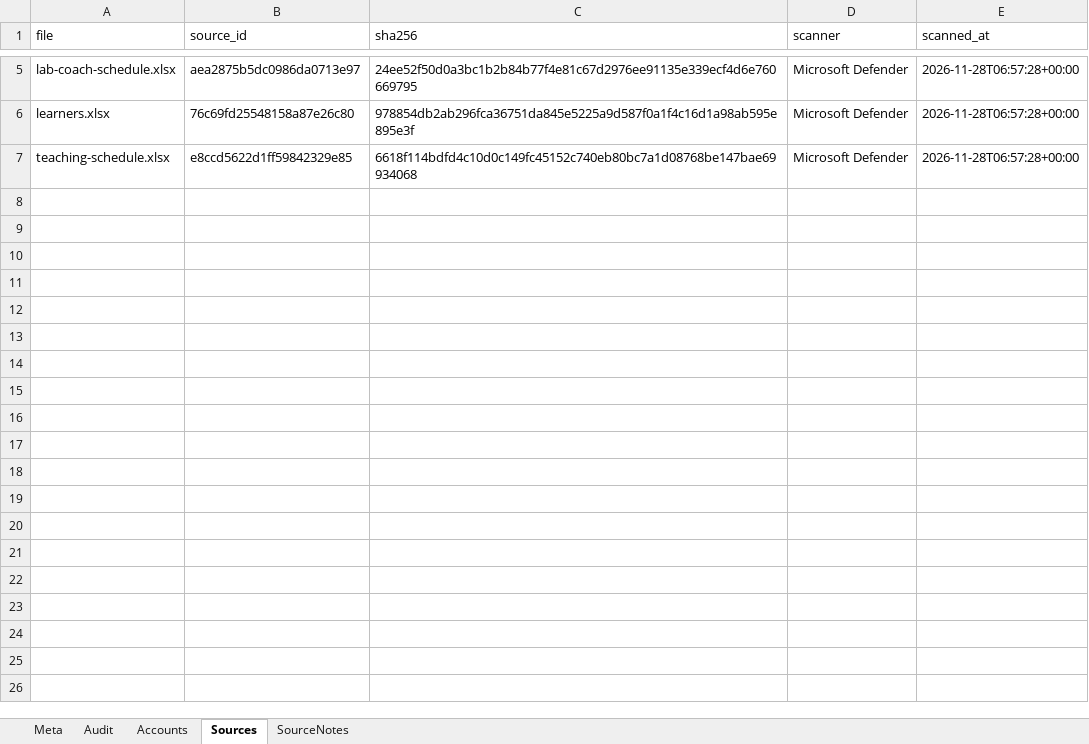
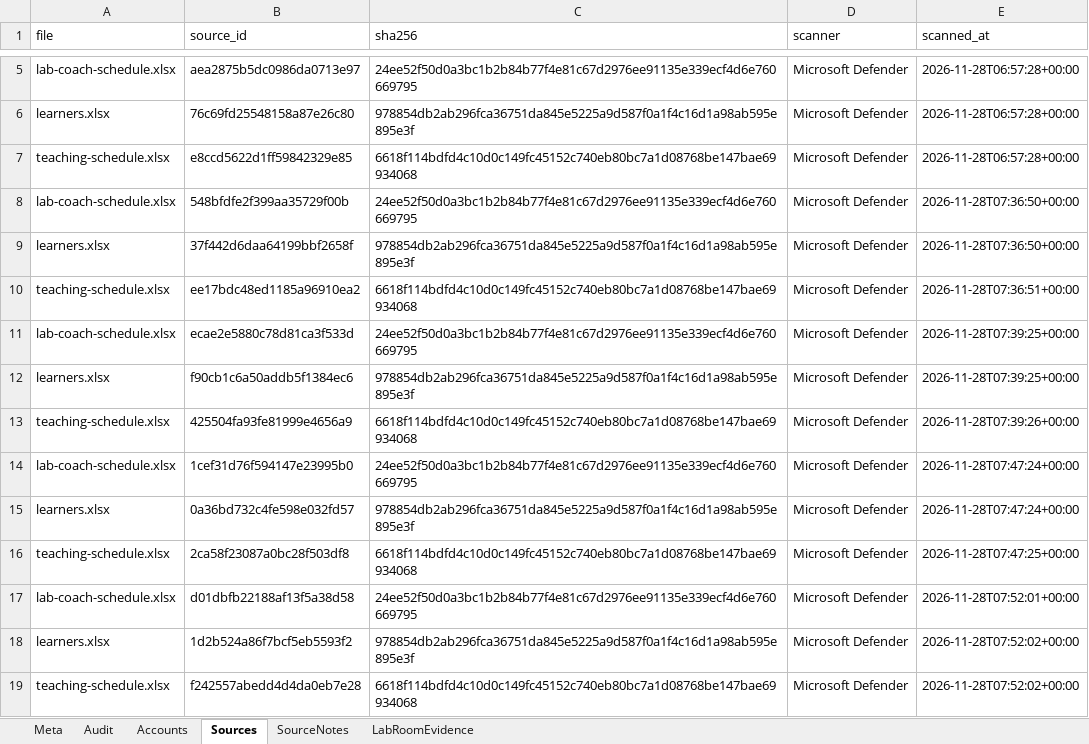
Before and after one commit to Dovanngoc05/K5-Day15-L3A-4people, an Excel workbook: runtime/state.xlsx, sheet Sources, drawn as a sheet; only a part is shown, gaps mark what is left out; values as stored, in another font and other column widths than the file's, no borders; the diff names each change by its address in the sheet, - before the commit and + after, or states it on an @@ line.

```diff
--- a/runtime/state.xlsx (sheet Sources)
+++ b/runtime/state.xlsx (sheet Sources)
+sheet tab: LabRoomEvidence
+row 8: lab-coach-schedule.xlsx | 548bfdfe2f399aa35729f00b | 24ee52f50d0a3bc1b2b84b77f4e81c67d2976ee91135e339ecf4d6e760669795 | Microsoft Defender | 2026-11-28T07:36:50+00:00
+row 9: learners.xlsx | 37f442d6daa64199bbf2658f | 978854db2ab296fca36751da845e5225a9d587f0a1f4c16d1a98ab595e895e3f | Microsoft Defender | 2026-11-28T07:36:50+00:00
+row 10: teaching-schedule.xlsx | ee17bdc48ed1185a96910ea2 | 6618f114bdfd4c10d0c149fc45152c740eb80bc7a1d08768be147bae69934068 | Microsoft Defender | 2026-11-28T07:36:51+00:00
+row 11: lab-coach-schedule.xlsx | ecae2e5880c78d81ca3f533d | 24ee52f50d0a3bc1b2b84b77f4e81c67d2976ee91135e339ecf4d6e760669795 | Microsoft Defender | 2026-11-28T07:39:25+00:00
+row 12: learners.xlsx | f90cb1c6a50addb5f1384ec6 | 978854db2ab296fca36751da845e5225a9d587f0a1f4c16d1a98ab595e895e3f | Microsoft Defender | 2026-11-28T07:39:25+00:00
+row 13: teaching-schedule.xlsx | 425504fa93fe81999e4656a9 | 6618f114bdfd4c10d0c149fc45152c740eb80bc7a1d08768be147bae69934068 | Microsoft Defender | 2026-11-28T07:39:26+00:00
+row 14: lab-coach-schedule.xlsx | 1cef31d76f594147e23995b0 | 24ee52f50d0a3bc1b2b84b77f4e81c67d2976ee91135e339ecf4d6e760669795 | Microsoft Defender | 2026-11-28T07:47:24+00:00
+row 15: learners.xlsx | 0a36bd732c4fe598e032fd57 | 978854db2ab296fca36751da845e5225a9d587f0a1f4c16d1a98ab595e895e3f | Microsoft Defender | 2026-11-28T07:47:24+00:00
+row 16: teaching-schedule.xlsx | 2ca58f23087a0bc28f503df8 | 6618f114bdfd4c10d0c149fc45152c740eb80bc7a1d08768be147bae69934068 | Microsoft Defender | 2026-11-28T07:47:25+00:00
+row 17: lab-coach-schedule.xlsx | d01dbfb22188af13f5a38d58 | 24ee52f50d0a3bc1b2b84b77f4e81c67d2976ee91135e339ecf4d6e760669795 | Microsoft Defender | 2026-11-28T07:52:01+00:00
+row 18: learners.xlsx | 1d2b524a86f7bcf5eb5593f2 | 978854db2ab296fca36751da845e5225a9d587f0a1f4c16d1a98ab595e895e3f | Microsoft Defender | 2026-11-28T07:52:02+00:00
+row 19: teaching-schedule.xlsx | f242557abedd4d4da0eb7e28 | 6618f114bdfd4c10d0c149fc45152c740eb80bc7a1d08768be147bae69934068 | Microsoft Defender | 2026-11-28T07:52:02+00:00
```
Also changed, not shown: sheet SourceNotes, sheet Audit, sheet Accounts, runtime/dataset.xlsx, 9 other files.
